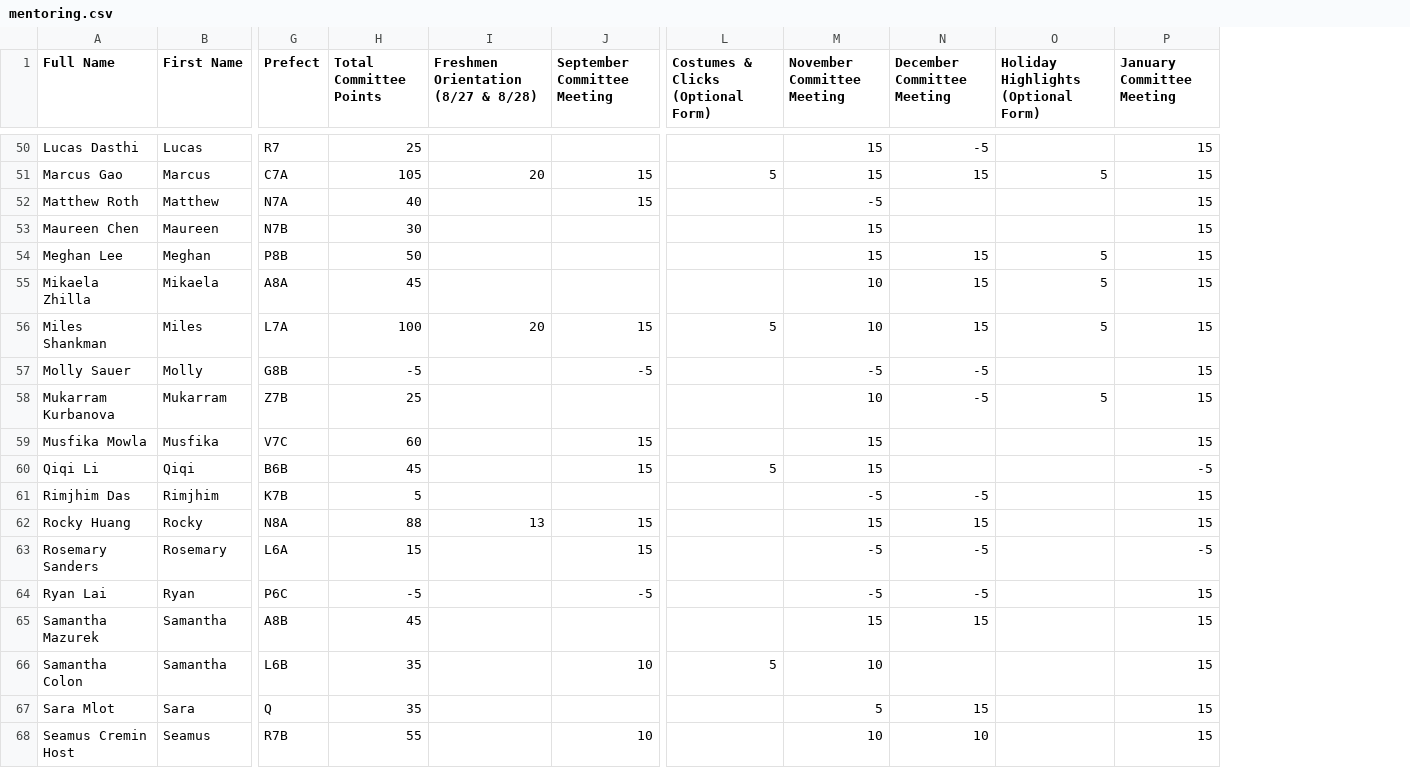
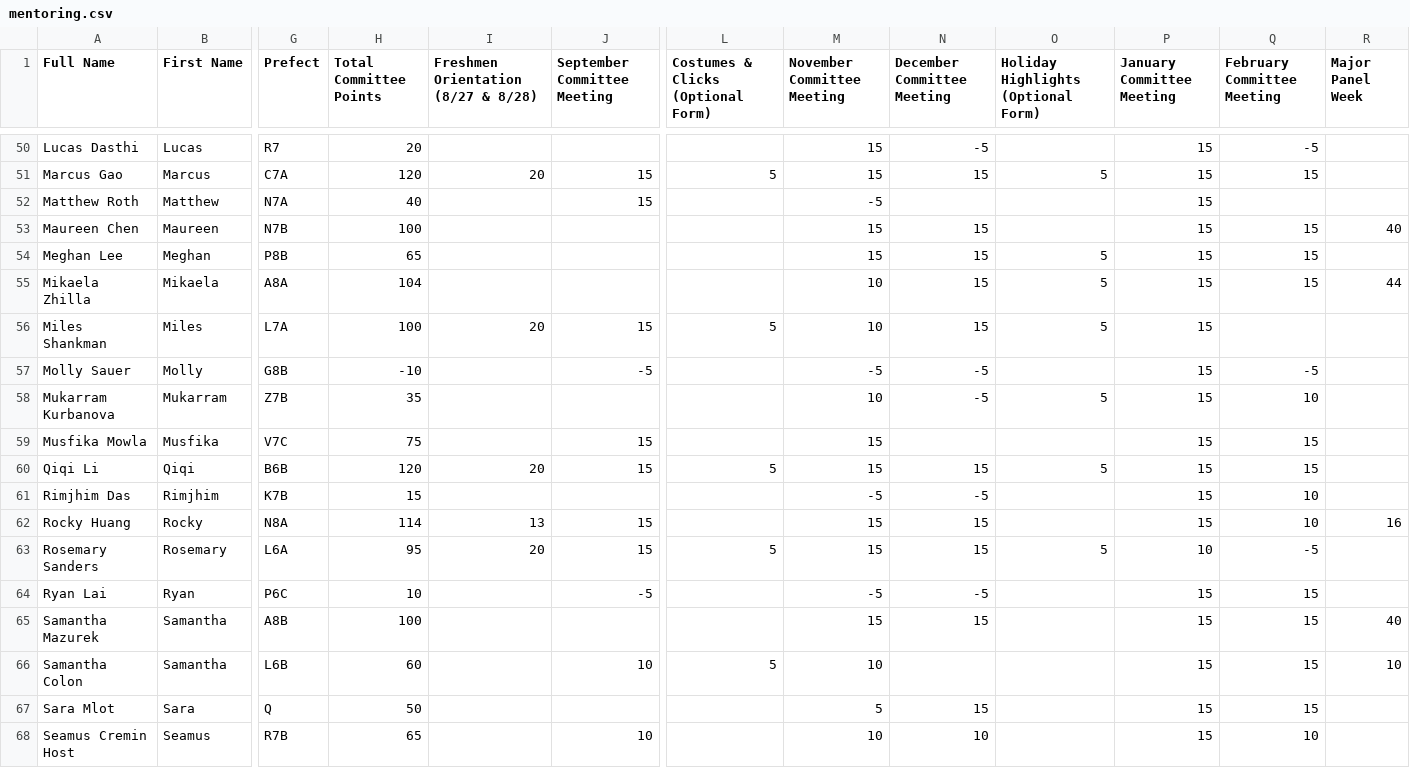
Before and after one commit to BTHS-NHS-Secretaries/bthsnhs.org, a CSV file: mentoring.csv, drawn as a sheet; only a part is shown, gaps mark what is left out; the diff covers the shown part only; the diff names each change by its address in the sheet, - before the commit and + after, or states it on an @@ line.

```diff
--- a/mentoring.csv
+++ b/mentoring.csv
+column Q (February Committee Meeting), rows 50-68: -5 | 15 |  | 15 | 15 | 15 |  | -5 | 10 | 15 | 15 | 10 | 10 | -5 | 15 | 15 | 15 | 15 | 10
+column R (Major Panel Week), rows 53-66: 40 |  | 44 |  |  |  |  |  |  | 16 |  |  | 40 | 10
-H50 (Total Committee Points): 25
+H50 (Total Committee Points): 20
-H51 (Total Committee Points): 105
+H51 (Total Committee Points): 120
-H53 (Total Committee Points): 30
+H53 (Total Committee Points): 100
-N53 (December Committee Meeting): (empty)
+N53 (December Committee Meeting): 15
-H54 (Total Committee Points): 50
+H54 (Total Committee Points): 65
-H55 (Total Committee Points): 45
+H55 (Total Committee Points): 104
-H57 (Total Committee Points): -5
+H57 (Total Committee Points): -10
-H58 (Total Committee Points): 25
+H58 (Total Committee Points): 35
-H59 (Total Committee Points): 60
+H59 (Total Committee Points): 75
-H60 (Total Committee Points): 45
+H60 (Total Committee Points): 120
-I60: (empty)
+I60: 20
-N60 (December Committee Meeting): (empty)
+N60 (December Committee Meeting): 15
-O60: (empty)
+O60: 5
-P60 (January Committee Meeting): -5
+P60 (January Committee Meeting): 15
-H61 (Total Committee Points): 5
+H61 (Total Committee Points): 15
-H62 (Total Committee Points): 88
+H62 (Total Committee Points): 114
-H63 (Total Committee Points): 15
+H63 (Total Committee Points): 95
-I63: (empty)
+I63: 20
-L63: (empty)
+L63: 5
-M63 (November Committee Meeting): -5
+M63 (November Committee Meeting): 15
-N63 (December Committee Meeting): -5
+N63 (December Committee Meeting): 15
-O63: (empty)
+O63: 5
-P63 (January Committee Meeting): -5
+P63 (January Committee Meeting): 10
-H64 (Total Committee Points): -5
+H64 (Total Committee Points): 10
-H65 (Total Committee Points): 45
+H65 (Total Committee Points): 100
-H66 (Total Committee Points): 35
+H66 (Total Committee Points): 60
-H67 (Total Committee Points): 35
+H67 (Total Committee Points): 50
-H68 (Total Committee Points): 55
+H68 (Total Committee Points): 65
```
Also changed, not shown: 82 edited cells elsewhere in this file.
